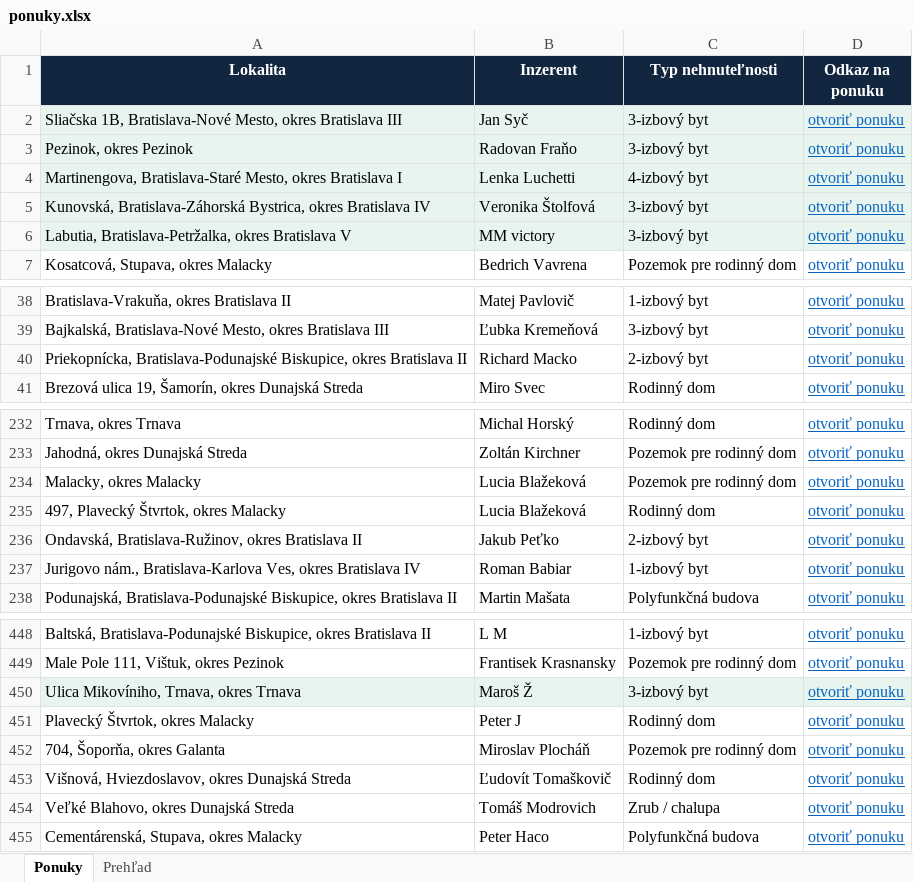
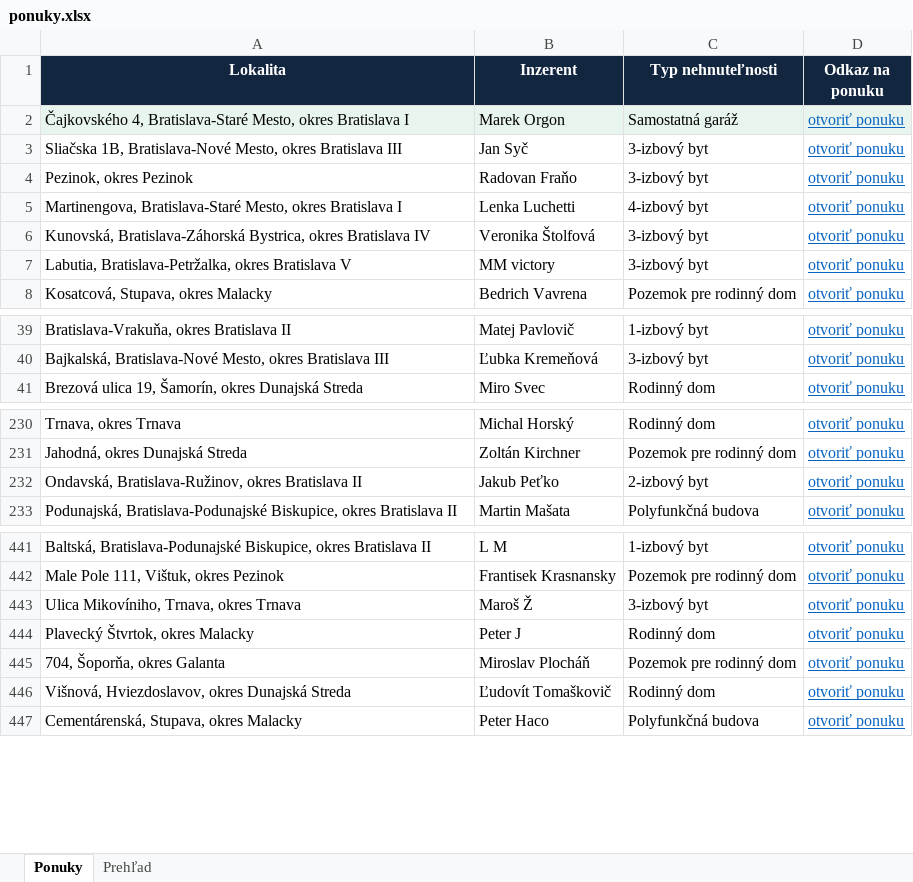
Before and after one commit to mrkubis-nest/nehnutelnosti-scraper, an Excel workbook: public/ponuky.xlsx, sheet Ponuky, drawn as a sheet; only a part is shown, gaps mark what is left out; values as stored, in another font and other column widths than the file's, no borders; removed rows and columns are numbered as before the commit, all else as after; the diff covers the shown part only; the diff names each change by its address in the sheet, - before the commit and + after, or states it on an @@ line.

```diff
--- a/public/ponuky.xlsx (sheet Ponuky)
+++ b/public/ponuky.xlsx (sheet Ponuky)
+row 2: Čajkovského 4, Bratislava-Staré Mesto, okres Bratislava I | Marek Orgon | Samostatná garáž | otvoriť ponuku
-A3:D7 fill: #E8F5EE
+A3:D7 fill: none
-row 40: Priekopnícka, Bratislava-Podunajské Biskupice, okres Bratislava II | Richard Macko | 2-izbový byt | otvoriť ponuku
-row 234: Malacky, okres Malacky | Lucia Blažeková | Pozemok pre rodinný dom | otvoriť ponuku
-row 235: 497, Plavecký Štvrtok, okres Malacky | Lucia Blažeková | Rodinný dom | otvoriť ponuku
-row 237: Jurigovo nám., Bratislava-Karlova Ves, okres Bratislava IV | Roman Babiar | 1-izbový byt | otvoriť ponuku
-A443:D443 fill: #E8F5EE
+A443:D443 fill: none
-row 454: Veľké Blahovo, okres Dunajská Streda | Tomáš Modrovich | Zrub / chalupa | otvoriť ponuku
```
Also changed, not shown: 6 removed rows and cell formats elsewhere in this sheet, sheet Prehľad, 2 other files.
